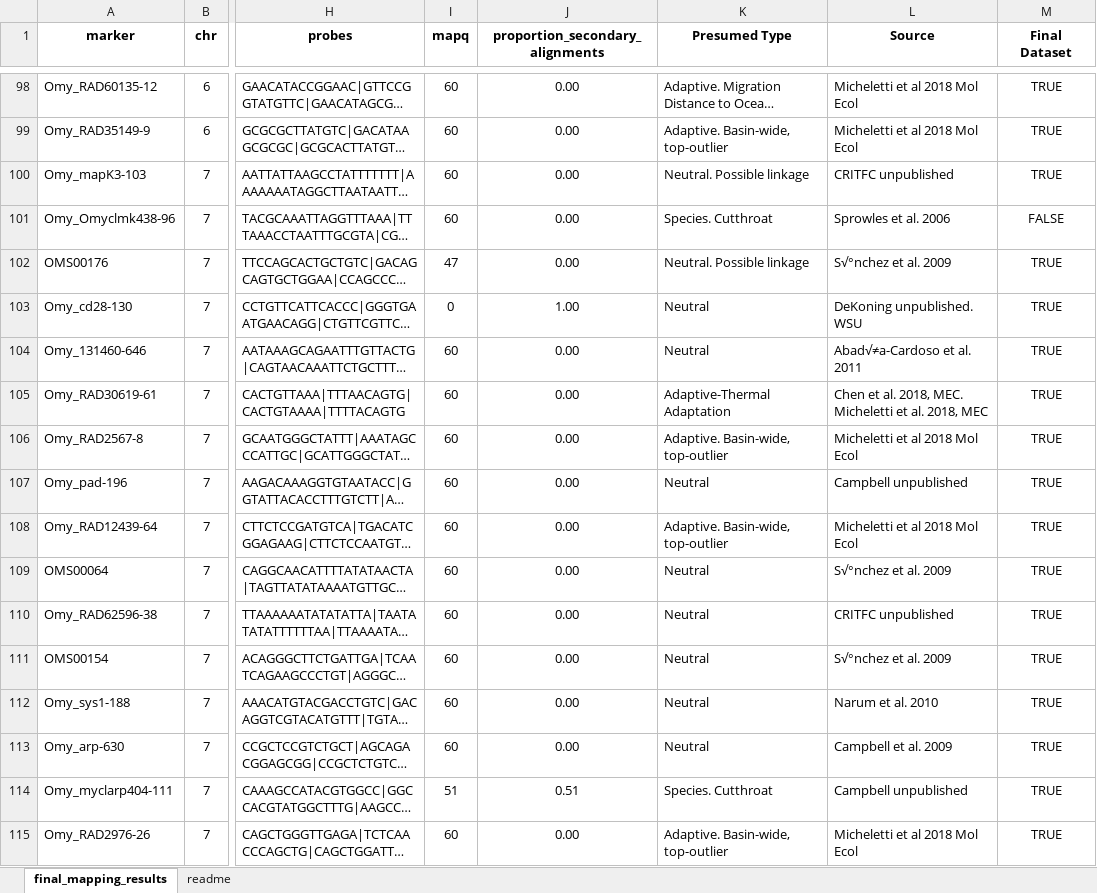
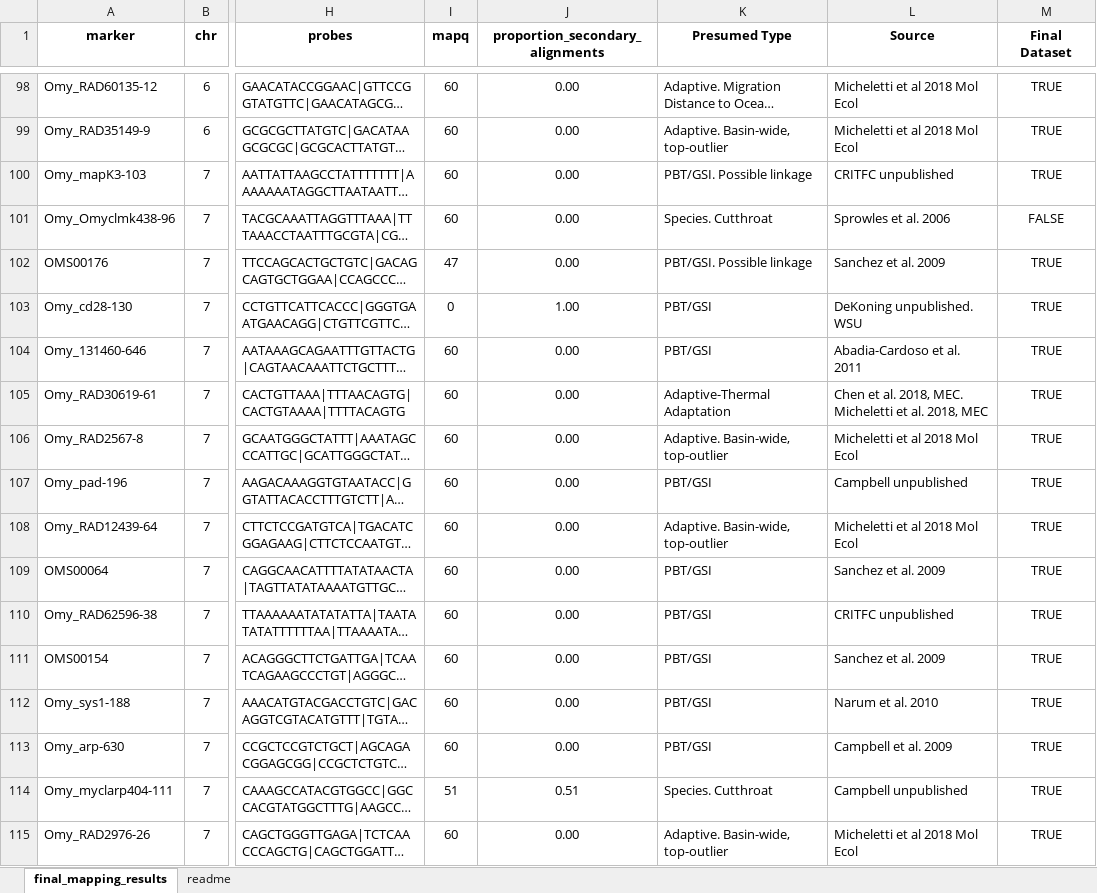
Before and after one commit to david-dayan/half-pounder, an Excel workbook: supplemental_files_for_ms/GTseq_panel.xlsx, sheet final_mapping_results, drawn as a sheet; only a part is shown, gaps mark what is left out; long unchanged cells end in …; values as stored, in another font and other column widths than the file's, no borders; conditional formats not drawn; the diff covers the shown part only; the diff names each change by its address in the sheet, - before the commit and + after, or states it on an @@ line.

```diff
--- a/supplemental_files_for_ms/GTseq_panel.xlsx (sheet final_mapping_results)
+++ b/supplemental_files_for_ms/GTseq_panel.xlsx (sheet final_mapping_results)
-K100 (Presumed Type): Neutral. Possible linkage
+K100 (Presumed Type): PBT/GSI. Possible linkage
-K102 (Presumed Type): Neutral. Possible linkage
+K102 (Presumed Type): PBT/GSI. Possible linkage
-L102 (Source): S√°nchez et al. 2009
+L102 (Source): Sanchez et al. 2009
-K103:K104 (Presumed Type): Neutral
+K103:K104 (Presumed Type): PBT/GSI
-L104 (Source): Abad√≠a-Cardoso et al. 2011
+L104 (Source): Abadia-Cardoso et al. 2011
-K107 (Presumed Type): Neutral
+K107 (Presumed Type): PBT/GSI
-K109:K113 (Presumed Type): Neutral
+K109:K113 (Presumed Type): PBT/GSI
-L109 (Source): S√°nchez et al. 2009
+L109 (Source): Sanchez et al. 2009
-L111 (Source): S√°nchez et al. 2009
+L111 (Source): Sanchez et al. 2009
```
Also changed, not shown: 364 edited cells elsewhere in this sheet, sheet readme, 4 other files.
